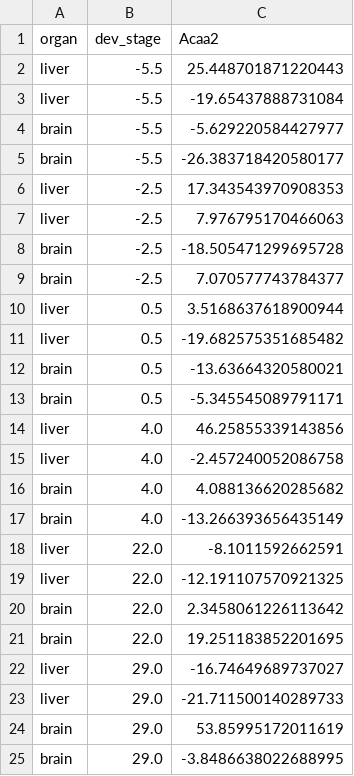
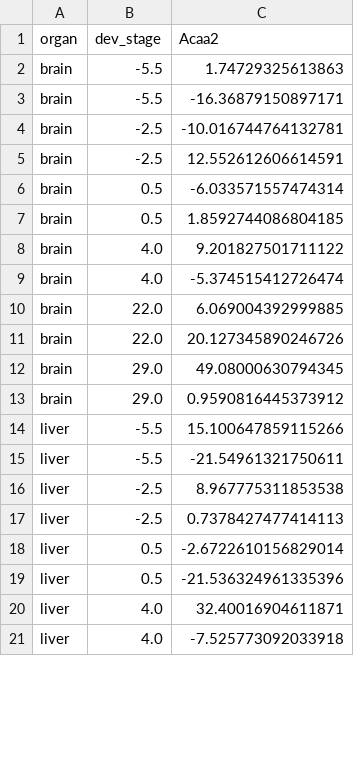
Before and after one commit to statisticalbiotechnology/translong, a CSV file: exp/single_TF_test.csv, drawn as a sheet; only a part is shown; the diff covers the shown part only.

Commit message:
Performed PCA for single TF. Finished code for PCA for all TFs

```diff
--- a/exp/single_TF_test.csv
+++ b/exp/single_TF_test.csv
@@ -1,25 +1,21 @@
 organ,dev_stage,Acaa2
-liver,-5.5,25.448701871220443
-liver,-5.5,-19.65437888731084
-brain,-5.5,-5.629220584427977
-brain,-5.5,-26.383718420580177
-liver,-2.5,17.343543970908353
-liver,-2.5,7.976795170466063
-brain,-2.5,-18.505471299695728
-brain,-2.5,7.070577743784377
-liver,0.5,3.5168637618900944
-liver,0.5,-19.682575351685482
-brain,0.5,-13.63664320580021
-brain,0.5,-5.345545089791171
-liver,4.0,46.25855339143856
-liver,4.0,-2.457240052086758
-brain,4.0,4.088136620285682
-brain,4.0,-13.266393656435149
-liver,22.0,-8.1011592662591
-liver,22.0,-12.191107570921325
-brain,22.0,2.3458061226113642
-brain,22.0,19.251183852201695
-liver,29.0,-16.74649689737027
-liver,29.0,-21.711500140289733
-brain,29.0,53.85995172011619
-brain,29.0,-3.8486638022688995
+brain,-5.5,1.74729325613863
+brain,-5.5,-16.36879150897171
+brain,-2.5,-10.016744764132781
+brain,-2.5,12.552612606614591
+brain,0.5,-6.033571557474314
+brain,0.5,1.8592744086804185
+brain,4.0,9.201827501711122
+brain,4.0,-5.374515412726474
+brain,22.0,6.069004392999885
+brain,22.0,20.127345890246726
+brain,29.0,49.08000630794345
+brain,29.0,0.9590816445373912
+liver,-5.5,15.100647859115266
+liver,-5.5,-21.54961321750611
+liver,-2.5,8.967775311853538
+liver,-2.5,0.7378427477414113
+liver,0.5,-2.6722610156829014
+liver,0.5,-21.536324961335396
+liver,4.0,32.40016904611871
+liver,4.0,-7.525773092033918
```
Also changed, not shown: 4 added rows elsewhere in this file, 21 other files.
